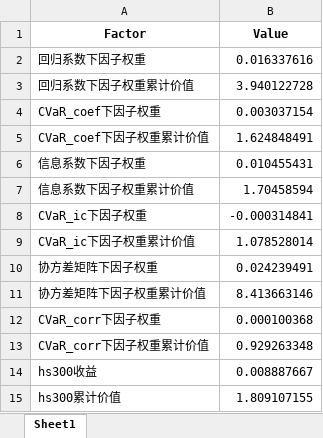
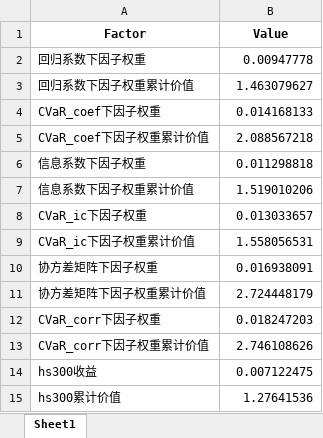
Before and after one commit to learnerjunjun/Hs300-CVaR-Strategy, an Excel workbook: finding results_hs300/results/results summary.xlsx, sheet Sheet1, drawn as a sheet; values as stored, in another font and other column widths than the file's, no borders; the diff names each change by its address in the sheet, - before the commit and + after, or states it on an @@ line.

```diff
--- a/finding results_hs300/results/results summary.xlsx (sheet Sheet1)
+++ b/finding results_hs300/results/results summary.xlsx (sheet Sheet1)
-B2 (Value): 0.016337616
+B2 (Value): 0.00947778
-B3 (Value): 3.940122728
+B3 (Value): 1.463079627
-B4 (Value): 0.003037154
+B4 (Value): 0.014168133
-B5 (Value): 1.624848491
+B5 (Value): 2.088567218
-B6 (Value): 0.010455431
+B6 (Value): 0.011298818
-B7 (Value): 1.70458594
+B7 (Value): 1.519010206
-B8 (Value): -0.000314841
+B8 (Value): 0.013033657
-B9 (Value): 1.078528014
+B9 (Value): 1.558056531
-B10 (Value): 0.024239491
+B10 (Value): 0.016938091
-B11 (Value): 8.413663146
+B11 (Value): 2.724448179
-B12 (Value): 0.000100368
+B12 (Value): 0.018247203
-B13 (Value): 0.929263348
+B13 (Value): 2.746108626
-B14 (Value): 0.008887667
+B14 (Value): 0.007122475
-B15 (Value): 1.809107155
+B15 (Value): 1.27641536
```
Also changed, not shown: finding results_hs300/results/evaluation results.xlsx, finding results_hs300/results/portfolio data.xlsx, 10 other files.
